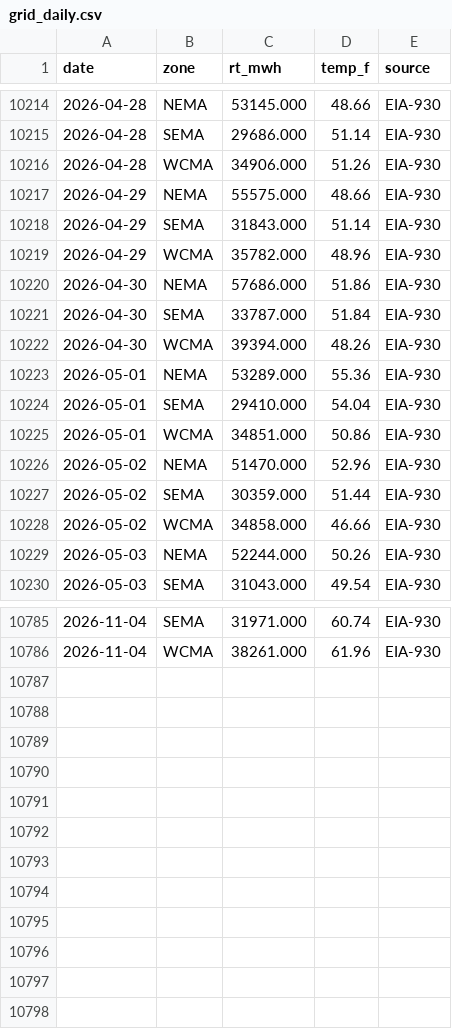
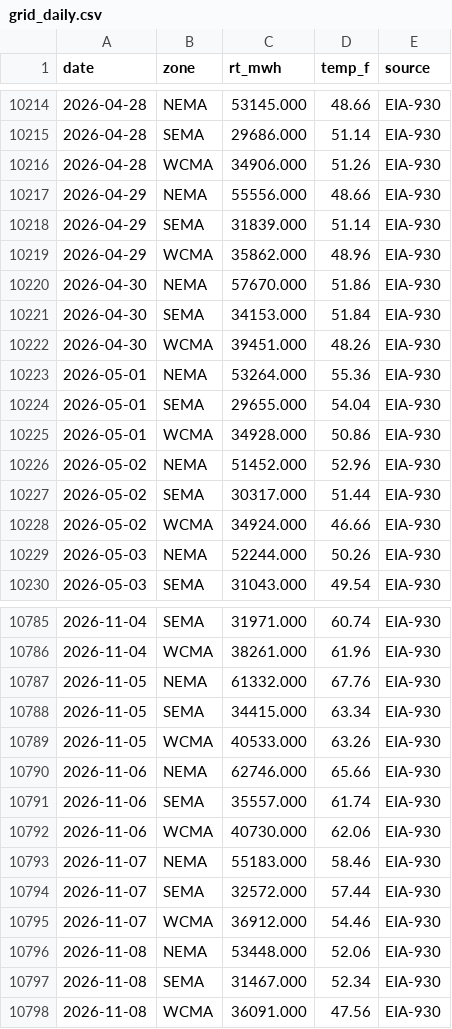
Before and after one commit to swedishlad/watt-if, a CSV file: Backend/data/build/grid_daily.csv, drawn as a sheet; only a part is shown, gaps mark what is left out.

```diff
--- a/Backend/data/build/grid_daily.csv
+++ b/Backend/data/build/grid_daily.csv
@@ -10216,14 +10216,14 @@ date,zone,rt_mwh,temp_f,source
 2026-04-28,WCMA,34906.000,51.26,EIA-930
-2026-04-29,NEMA,55575.000,48.66,EIA-930
-2026-04-29,SEMA,31843.000,51.14,EIA-930
-2026-04-29,WCMA,35782.000,48.96,EIA-930
-2026-04-30,NEMA,57686.000,51.86,EIA-930
-2026-04-30,SEMA,33787.000,51.84,EIA-930
-2026-04-30,WCMA,39394.000,48.26,EIA-930
-2026-05-01,NEMA,53289.000,55.36,EIA-930
-2026-05-01,SEMA,29410.000,54.04,EIA-930
-2026-05-01,WCMA,34851.000,50.86,EIA-930
-2026-05-02,NEMA,51470.000,52.96,EIA-930
-2026-05-02,SEMA,30359.000,51.44,EIA-930
-2026-05-02,WCMA,34858.000,46.66,EIA-930
+2026-04-29,NEMA,55556.000,48.66,EIA-930
+2026-04-29,SEMA,31839.000,51.14,EIA-930
+2026-04-29,WCMA,35862.000,48.96,EIA-930
+2026-04-30,NEMA,57670.000,51.86,EIA-930
+2026-04-30,SEMA,34153.000,51.84,EIA-930
+2026-04-30,WCMA,39451.000,48.26,EIA-930
+2026-05-01,NEMA,53264.000,55.36,EIA-930
+2026-05-01,SEMA,29655.000,54.04,EIA-930
+2026-05-01,WCMA,34928.000,50.86,EIA-930
+2026-05-02,NEMA,51452.000,52.96,EIA-930
+2026-05-02,SEMA,30317.000,51.44,EIA-930
+2026-05-02,WCMA,34924.000,46.66,EIA-930
 2026-05-03,NEMA,52244.000,50.26,EIA-930
@@ -10786 +10786,13 @@ date,zone,rt_mwh,temp_f,source
 2026-11-04,WCMA,38261.000,61.96,EIA-930
+2026-11-05,NEMA,61332.000,67.76,EIA-930
+2026-11-05,SEMA,34415.000,63.34,EIA-930
+2026-11-05,WCMA,40533.000,63.26,EIA-930
+2026-11-06,NEMA,62746.000,65.66,EIA-930
+2026-11-06,SEMA,35557.000,61.74,EIA-930
+2026-11-06,WCMA,40730.000,62.06,EIA-930
+2026-11-07,NEMA,55183.000,58.46,EIA-930
+2026-11-07,SEMA,32572.000,57.44,EIA-930
+2026-11-07,WCMA,36912.000,54.46,EIA-930
+2026-11-08,NEMA,53448.000,52.06,EIA-930
+2026-11-08,SEMA,31467.000,52.34,EIA-930
+2026-11-08,WCMA,36091.000,47.56,EIA-930
```
Also changed, not shown: 6 other files.
